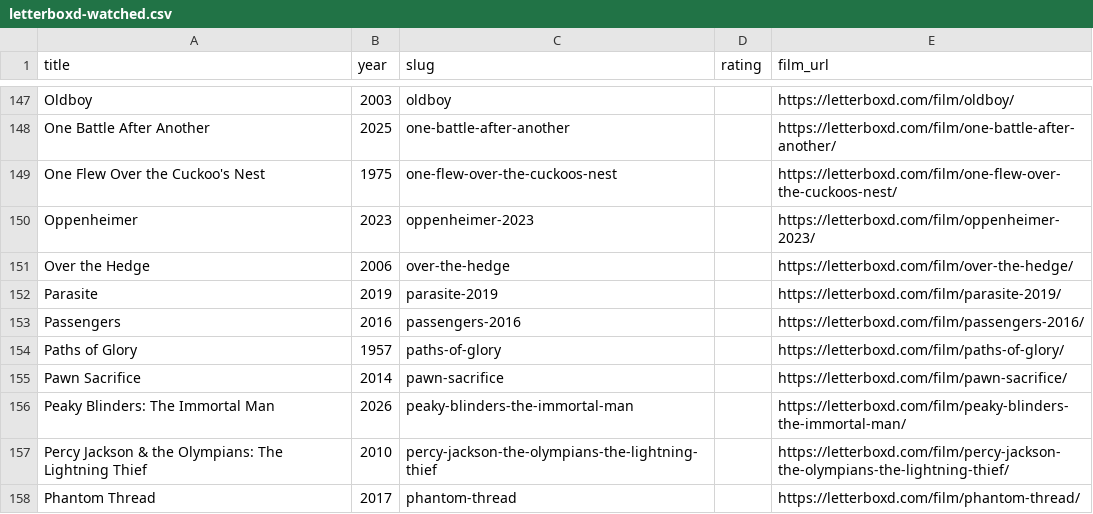
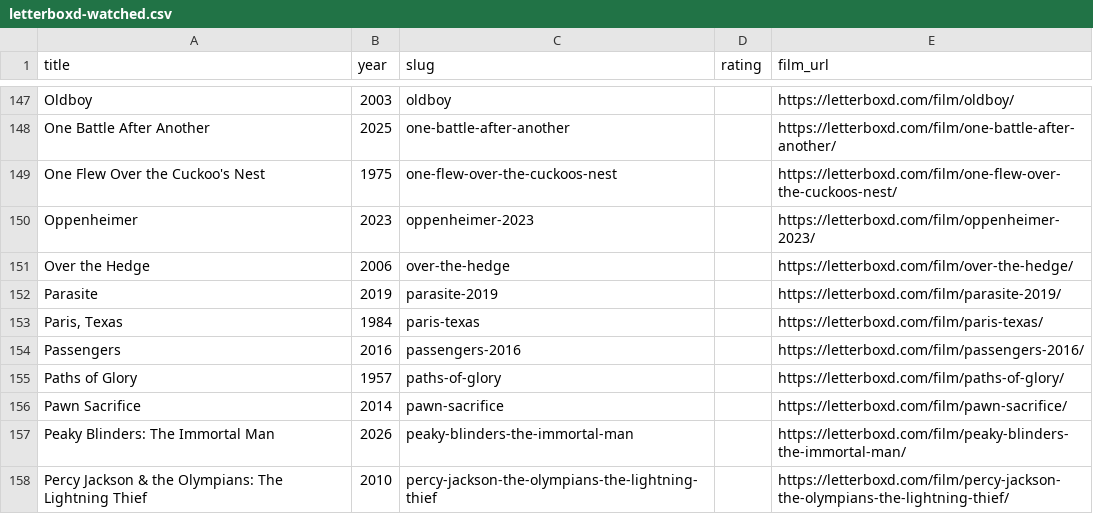
Before and after one commit to lhleap07-del/letterboxd-diary, a CSV file: images/letterboxd-watched.csv, drawn as a sheet; only a part is shown, gaps mark what is left out; the shorter side is filled out with more unchanged rows; the diff names each change by its address in the sheet, - before the commit and + after, or states it on an @@ line.

```diff
--- a/images/letterboxd-watched.csv
+++ b/images/letterboxd-watched.csv
+row 153: Paris, Texas | 1984 | paris-texas |  | https://letterboxd.com/film/paris-texas/
```
Also changed, not shown: images/letterboxd-diary.csv, 9 other files.
